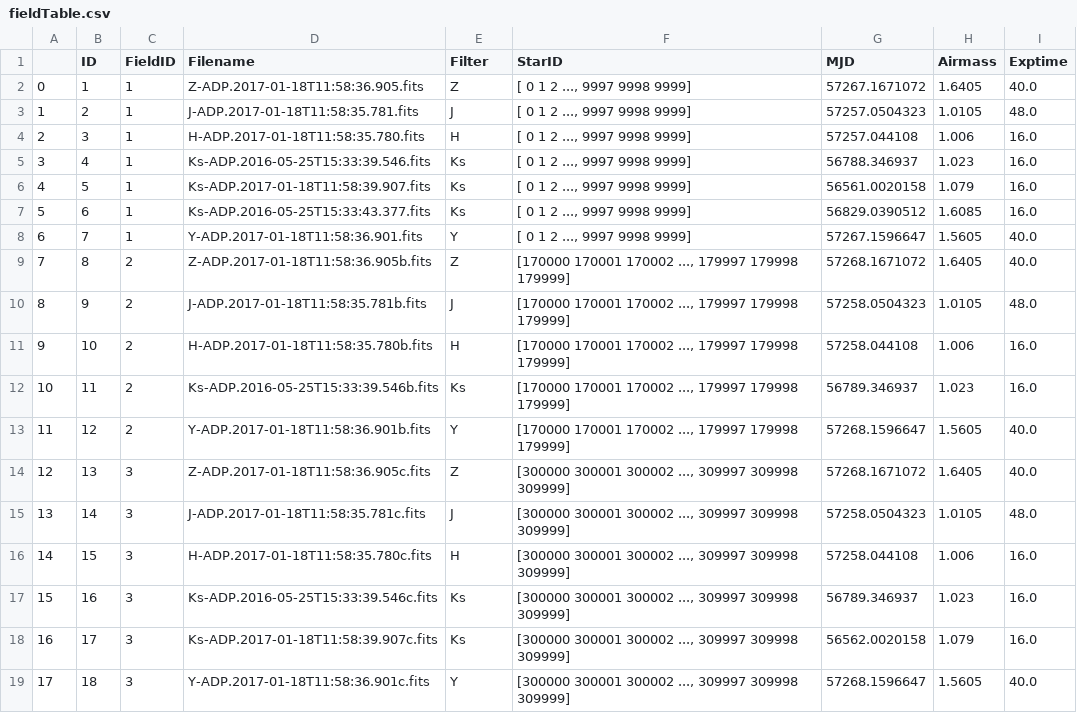
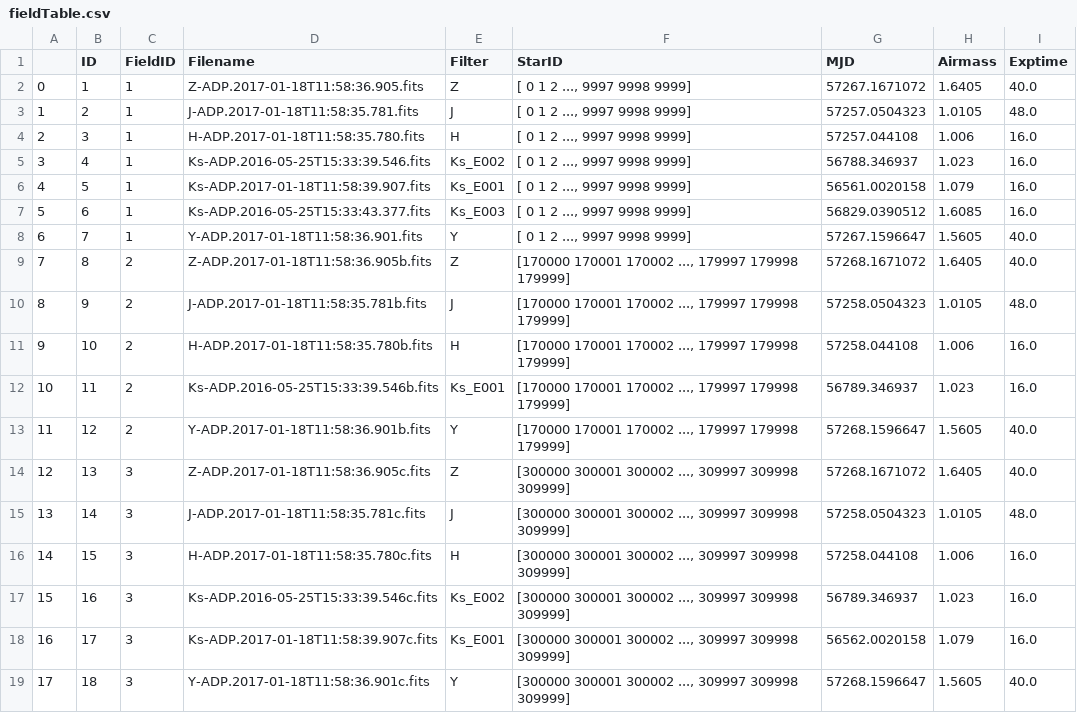
Before and after one commit to EStoop/Final-Project-DBDM, a CSV file: fieldTable.csv, drawn as a sheet.

```diff
--- a/fieldTable.csv
+++ b/fieldTable.csv
@@ -4,5 +4,5 @@
 2,3,1,H-ADP.2017-01-18T11:58:35.780.fits,H,"[   0    1    2 ..., 9997 9998 9999]",57257.044108,1.006,16.0
-3,4,1,Ks-ADP.2016-05-25T15:33:39.546.fits,Ks,"[   0    1    2 ..., 9997 9998 9999]",56788.346937,1.023,16.0
-4,5,1,Ks-ADP.2017-01-18T11:58:39.907.fits,Ks,"[   0    1    2 ..., 9997 9998 9999]",56561.0020158,1.079,16.0
-5,6,1,Ks-ADP.2016-05-25T15:33:43.377.fits,Ks,"[   0    1    2 ..., 9997 9998 9999]",56829.0390512,1.6085,16.0
+3,4,1,Ks-ADP.2016-05-25T15:33:39.546.fits,Ks_E002,"[   0    1    2 ..., 9997 9998 9999]",56788.346937,1.023,16.0
+4,5,1,Ks-ADP.2017-01-18T11:58:39.907.fits,Ks_E001,"[   0    1    2 ..., 9997 9998 9999]",56561.0020158,1.079,16.0
+5,6,1,Ks-ADP.2016-05-25T15:33:43.377.fits,Ks_E003,"[   0    1    2 ..., 9997 9998 9999]",56829.0390512,1.6085,16.0
 6,7,1,Y-ADP.2017-01-18T11:58:36.901.fits,Y,"[   0    1    2 ..., 9997 9998 9999]",57267.1596647,1.5605,40.0
@@ -11,3 +11,3 @@
 9,10,2,H-ADP.2017-01-18T11:58:35.780b.fits,H,"[170000 170001 170002 ..., 179997 179998 179999]",57258.044108,1.006,16.0
-10,11,2,Ks-ADP.2016-05-25T15:33:39.546b.fits,Ks,"[170000 170001 170002 ..., 179997 179998 179999]",56789.346937,1.023,16.0
+10,11,2,Ks-ADP.2016-05-25T15:33:39.546b.fits,Ks_E001,"[170000 170001 170002 ..., 179997 179998 179999]",56789.346937,1.023,16.0
 11,12,2,Y-ADP.2017-01-18T11:58:36.901b.fits,Y,"[170000 170001 170002 ..., 179997 179998 179999]",57268.1596647,1.5605,40.0
@@ -16,4 +16,4 @@
 14,15,3,H-ADP.2017-01-18T11:58:35.780c.fits,H,"[300000 300001 300002 ..., 309997 309998 309999]",57258.044108,1.006,16.0
-15,16,3,Ks-ADP.2016-05-25T15:33:39.546c.fits,Ks,"[300000 300001 300002 ..., 309997 309998 309999]",56789.346937,1.023,16.0
-16,17,3,Ks-ADP.2017-01-18T11:58:39.907c.fits,Ks,"[300000 300001 300002 ..., 309997 309998 309999]",56562.0020158,1.079,16.0
+15,16,3,Ks-ADP.2016-05-25T15:33:39.546c.fits,Ks_E002,"[300000 300001 300002 ..., 309997 309998 309999]",56789.346937,1.023,16.0
+16,17,3,Ks-ADP.2017-01-18T11:58:39.907c.fits,Ks_E001,"[300000 300001 300002 ..., 309997 309998 309999]",56562.0020158,1.079,16.0
 17,18,3,Y-ADP.2017-01-18T11:58:36.901c.fits,Y,"[300000 300001 300002 ..., 309997 309998 309999]",57268.1596647,1.5605,40.0
```
Also changed, not shown: 2 other files.
